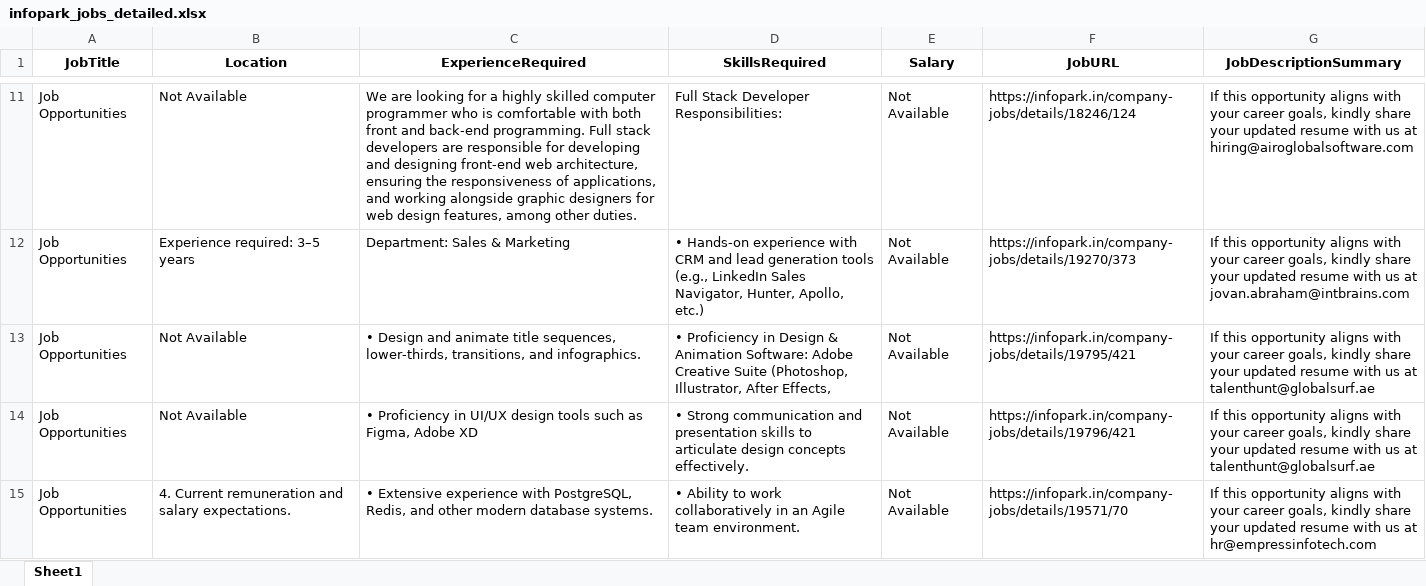
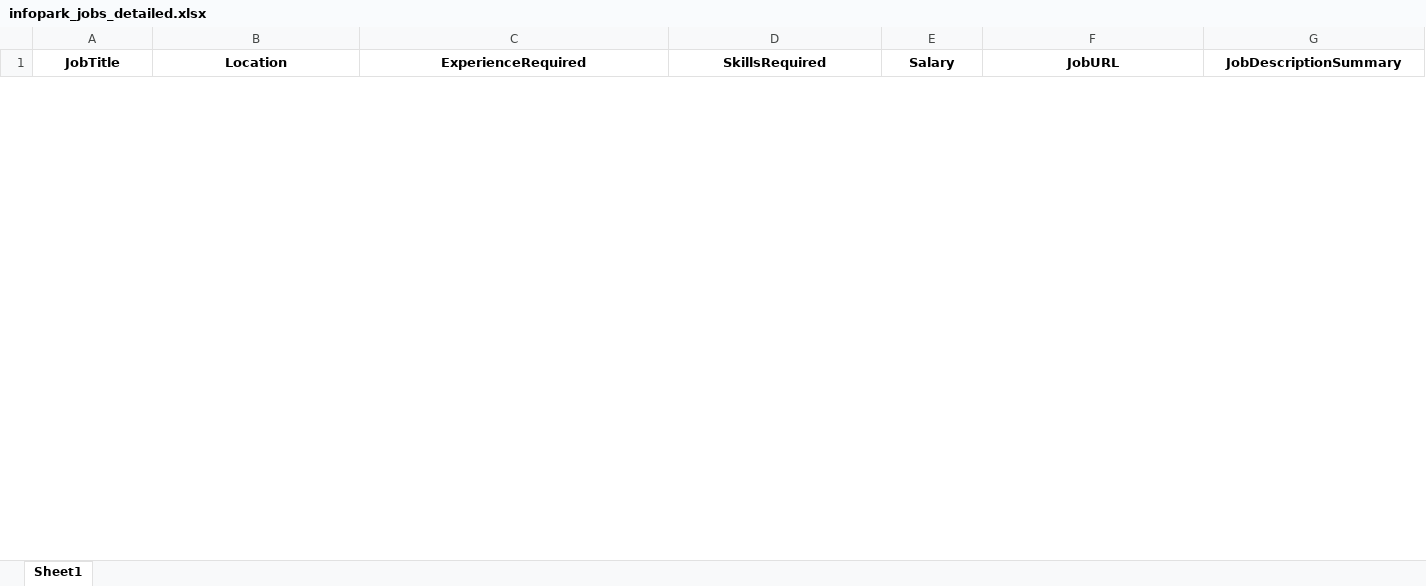
Before and after one commit to JB-05/job-scrapper_python-mulearn, an Excel workbook: infopark_jobs_detailed.xlsx, sheet Sheet1, drawn as a sheet; only a part is shown, gaps mark what is left out; values as stored, in another font and other column widths than the file's, no borders; removed rows and columns are numbered as before the commit, all else as after; the diff covers the shown part only; the diff names each change by its address in the sheet, - before the commit and + after, or states it on an @@ line.

```diff
--- a/infopark_jobs_detailed.xlsx (sheet Sheet1)
+++ b/infopark_jobs_detailed.xlsx (sheet Sheet1)
-row 11: Job Opportunities | Not Available | We are looking for a highly skilled computer programmer who is comfortable with both front and back-end programming. Full stack developers are responsible for developing and designing front-end web architecture, ensuring the responsiveness of applications, and working alongside graphic designers for web design features, among other duties. | Full Stack Developer Responsibilities: | Not Available | https://infopark.in/company-jobs/details/18246/124 | If this opportunity aligns with your career goals, kindly share your updated resume with us at hiring@airoglobalsoftware.com
-row 12: Job Opportunities | Experience required: 3–5 years | Department: Sales & Marketing | • Hands-on experience with CRM and lead generation tools (e.g., LinkedIn Sales Navigator, Hunter, Apollo, etc.) | Not Available | https://infopark.in/company-jobs/details/19270/373 | If this opportunity aligns with your career goals, kindly share your updated resume with us at jovan.abraham@intbrains.com
-row 13: Job Opportunities | Not Available | • Design and animate title sequences, lower-thirds, transitions, and infographics. | • Proficiency in Design & Animation Software: Adobe Creative Suite (Photoshop, Illustrator, After Effects, | Not Available | https://infopark.in/company-jobs/details/19795/421 | If this opportunity aligns with your career goals, kindly share your updated resume with us at talenthunt@globalsurf.ae
-row 14: Job Opportunities | Not Available | • Proficiency in UI/UX design tools such as Figma, Adobe XD | • Strong communication and presentation skills to articulate design concepts effectively. | Not Available | https://infopark.in/company-jobs/details/19796/421 | If this opportunity aligns with your career goals, kindly share your updated resume with us at talenthunt@globalsurf.ae
-row 15: Job Opportunities | 4. Current remuneration and salary expectations. | • Extensive experience with PostgreSQL, Redis, and other modern database systems. | • Ability to work collaboratively in an Agile team environment. | Not Available | https://infopark.in/company-jobs/details/19571/70 | If this opportunity aligns with your career goals, kindly share your updated resume with us at hr@empressinfotech.com
```
Also changed, not shown: 60 added rows and 55 removed rows elsewhere in this sheet, 1 other file.
